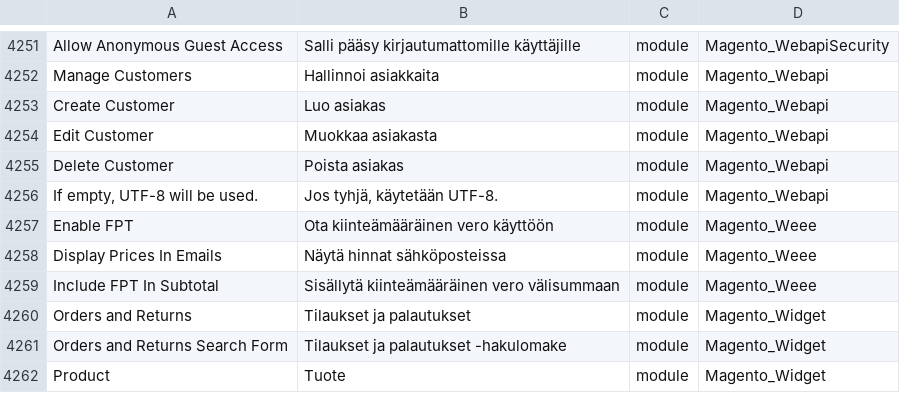
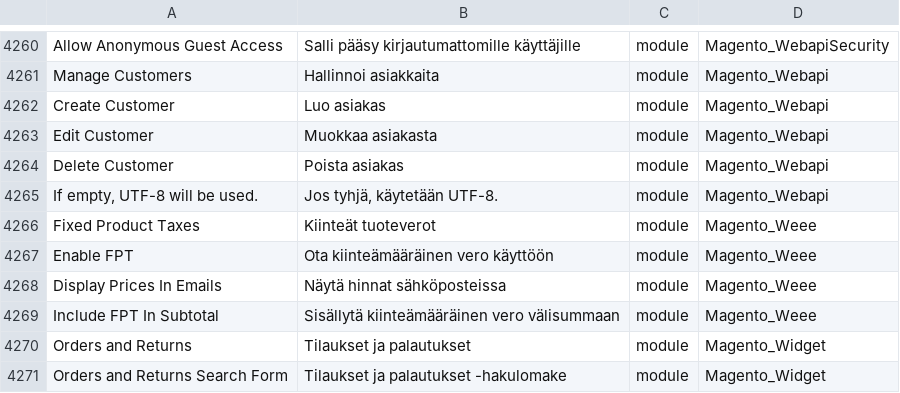
Before and after one commit to Magento2Translations/language_fi_fi, a CSV file: fi_FI.csv, drawn as a sheet; only a part is shown, gaps mark what is left out; the shorter side is filled out with more unchanged rows; the diff covers the shown part only; the diff names each change by its address in the sheet, - before the commit and + after, or states it on an @@ line.

```diff
--- a/fi_FI.csv
+++ b/fi_FI.csv
+row 4266: Fixed Product Taxes | Kiinteät tuoteverot | module | Magento_Weee
```
Also changed, not shown: 9 added rows elsewhere in this file, 1 other file.
